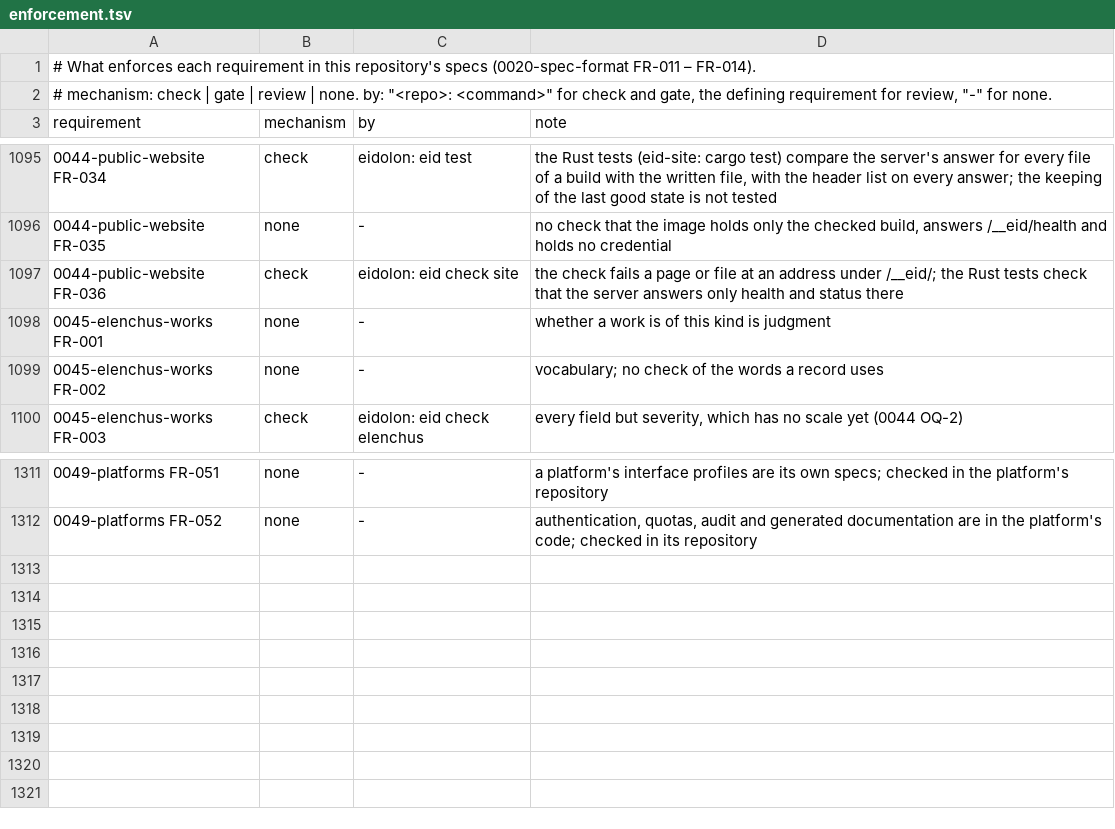
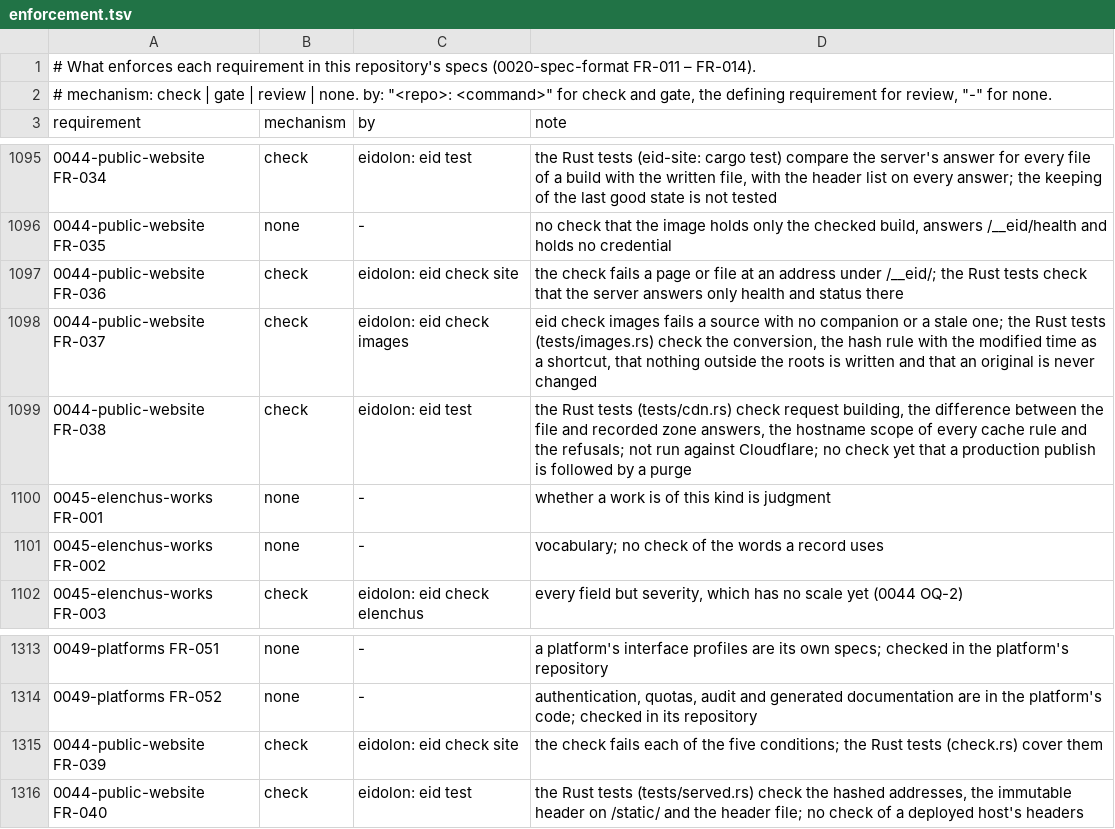
Before and after one commit to intellectual-frontiers/.github, a TSV file: spec-kit/enforcement.tsv, drawn as a sheet; only a part is shown, gaps mark what is left out; the diff names each change by its address in the sheet, - before the commit and + after, or states it on an @@ line.

```diff
--- a/spec-kit/enforcement.tsv
+++ b/spec-kit/enforcement.tsv
+row 1098: 0044-public-website FR-037 | check | eidolon: eid check images | eid check images fails a source with no companion or a stale one; the Rust tests (tests/images.rs) check the conversion, the hash rule with the modified time as a shortcut, that nothing outside the roots is written and that an original is never changed
+row 1099: 0044-public-website FR-038 | check | eidolon: eid test | the Rust tests (tests/cdn.rs) check request building, the difference between the file and recorded zone answers, the hostname scope of every cache rule and the refusals; not run against Cloudflare; no check yet that a production publish is followed by a purge
+row 1315: 0044-public-website FR-039 | check | eidolon: eid check site | the check fails each of the five conditions; the Rust tests (check.rs) cover them
+row 1316: 0044-public-website FR-040 | check | eidolon: eid test | the Rust tests (tests/served.rs) check the hashed addresses, the immutable header on /static/ and the header file; no check of a deployed host's headers
```
Also changed, not shown: 1 other file.
